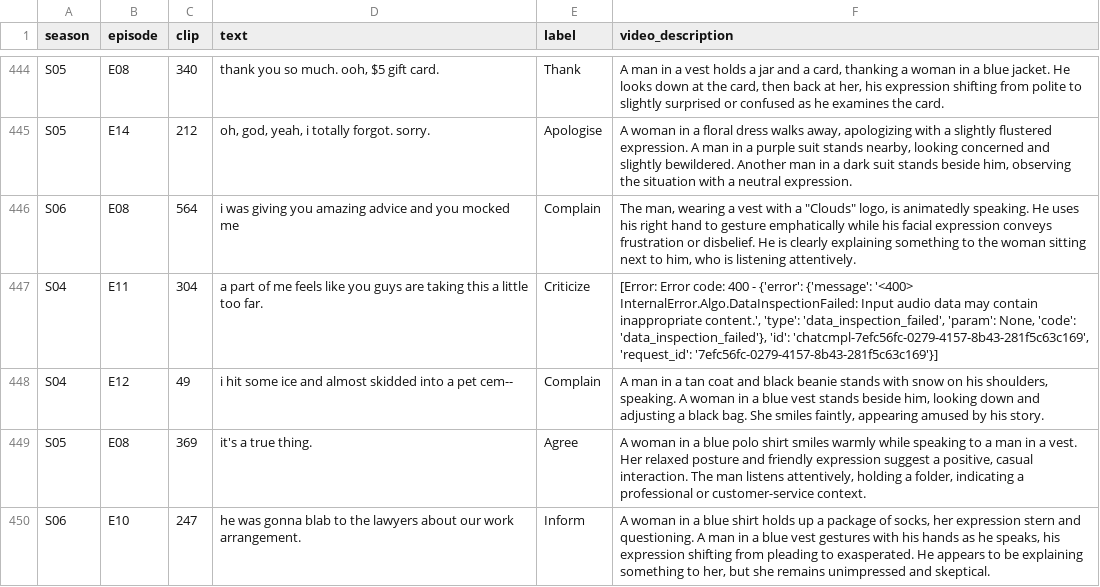
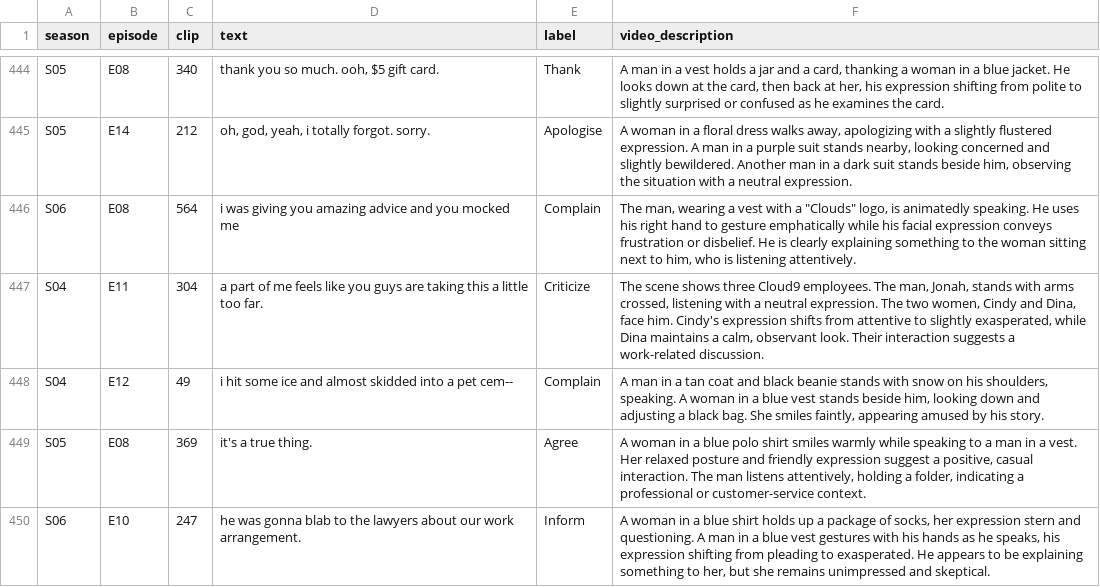
Before and after one commit to HyramXie/dmirxyh, a CSV file: Datasets/MIntRec/train_desc.csv, drawn as a sheet; only a part is shown, gaps mark what is left out; the diff covers the shown part only.

Commit message:
add mintrec desc

```diff
--- a/Datasets/MIntRec/train_desc.csv
+++ b/Datasets/MIntRec/train_desc.csv
@@ -446,3 +446,3 @@ S05,E14,212,"oh, god, yeah, i totally forgot. sorry.",Apologise,"A woman in a fl
 S06,E08,564,i was giving you amazing advice and you mocked me,Complain,"The man, wearing a vest with a ""Clouds"" logo, is animatedly speaking. He uses his right hand to gesture emphatically while his facial expression conveys frustration or disbelief. He is clearly explaining something to the woman sitting next to him, who is listening attentively."
-S04,E11,304,a part of me feels like you guys are taking this a little too far.,Criticize,"[Error: Error code: 400 - {'error': {'message': '<400> InternalError.Algo.DataInspectionFailed: Input audio data may contain inappropriate content.', 'type': 'data_inspection_failed', 'param': None, 'code': 'data_inspection_failed'}, 'id': 'chatcmpl-7efc56fc-0279-4157-8b43-281f5c63c169', 'request_id': '7efc56fc-0279-4157-8b43-281f5c63c169'}]"
+S04,E11,304,a part of me feels like you guys are taking this a little too far.,Criticize,"The scene shows three Cloud9 employees. The man, Jonah, stands with arms crossed, listening with a neutral expression. The two women, Cindy and Dina, face him. Cindy's expression shifts from attentive to slightly exasperated, while Dina maintains a calm, observant look. Their interaction suggests a work-related discussion."
 S04,E12,49,i hit some ice and almost skidded into a pet cem--,Complain,"A man in a tan coat and black beanie stands with snow on his shoulders, speaking. A woman in a blue vest stands beside him, looking down and adjusting a black bag. She smiles faintly, appearing amused by his story."
```
Also changed, not shown: 4 edited cells elsewhere in this file, 11 other files.
